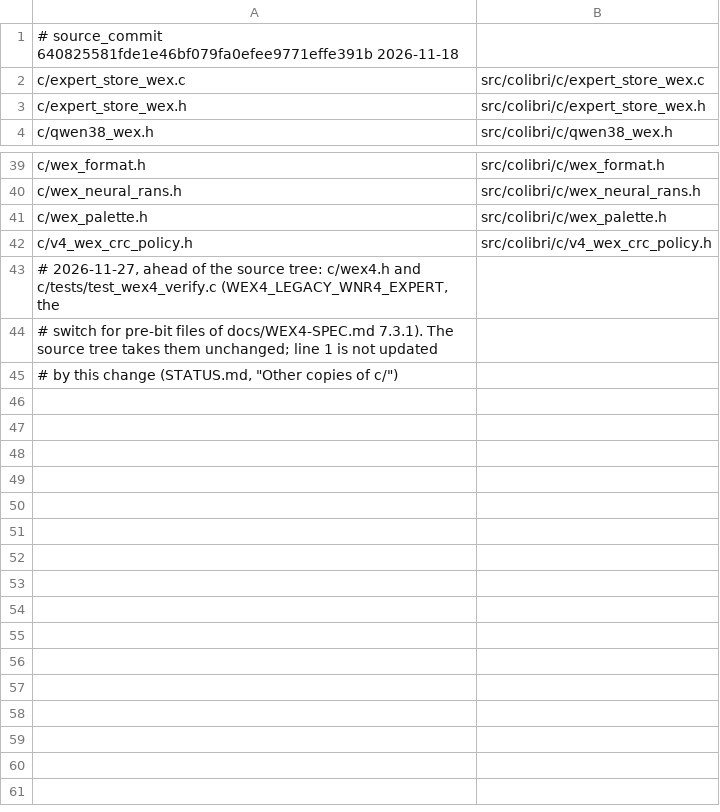
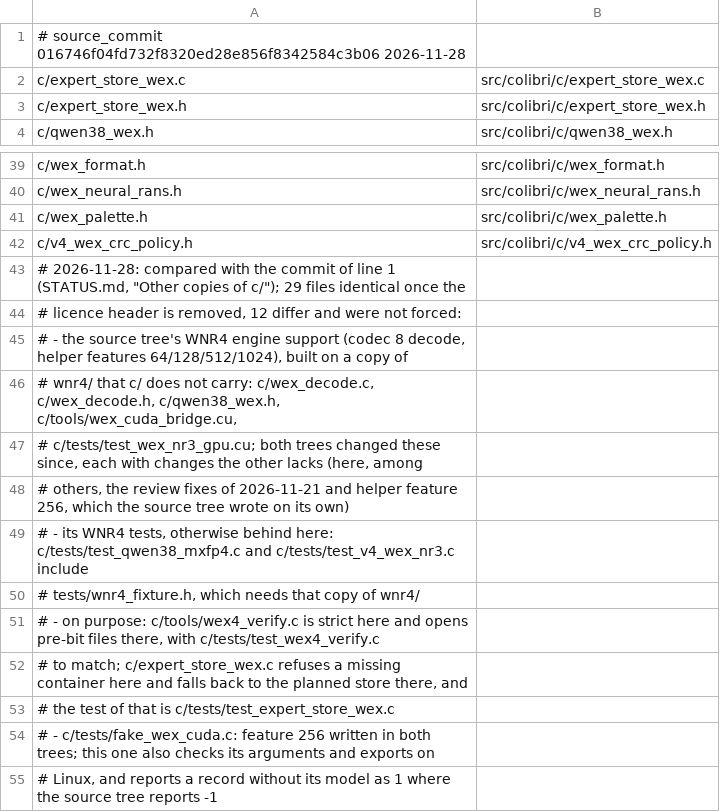
Before and after one commit to KairaCode/Wex-WRN2, a TSV file: sync-map.tsv, drawn as a sheet; only a part is shown, gaps mark what is left out.

```diff
--- a/sync-map.tsv
+++ b/sync-map.tsv
@@ -1,2 +1,2 @@
-# source_commit 640825581fde1e46bf079fa0efee9771effe391b 2026-11-18
+# source_commit 016746f04fd732f8320ed28e856f8342584c3b06 2026-11-28
 c/expert_store_wex.c	src/colibri/c/expert_store_wex.c
@@ -42,4 +42,14 @@ c/wex_palette.h	src/colibri/c/wex_palette.h
 c/v4_wex_crc_policy.h	src/colibri/c/v4_wex_crc_policy.h
-# 2026-11-27, ahead of the source tree: c/wex4.h and c/tests/test_wex4_verify.c (WEX4_LEGACY_WNR4_EXPERT, the
-# switch for pre-bit files of docs/WEX4-SPEC.md 7.3.1). The source tree takes them unchanged; line 1 is not updated
-# by this change (STATUS.md, "Other copies of c/")
+# 2026-11-28: compared with the commit of line 1 (STATUS.md, "Other copies of c/"); 29 files identical once the
+# licence header is removed, 12 differ and were not forced:
+# - the source tree's WNR4 engine support (codec 8 decode, helper features 64/128/512/1024), built on a copy of
+#   wnr4/ that c/ does not carry: c/wex_decode.c, c/wex_decode.h, c/qwen38_wex.h, c/tools/wex_cuda_bridge.cu,
+#   c/tests/test_wex_nr3_gpu.cu; both trees changed these since, each with changes the other lacks (here, among
+#   others, the review fixes of 2026-11-21 and helper feature 256, which the source tree wrote on its own)
+# - its WNR4 tests, otherwise behind here: c/tests/test_qwen38_mxfp4.c and c/tests/test_v4_wex_nr3.c include
+#   tests/wnr4_fixture.h, which needs that copy of wnr4/
+# - on purpose: c/tools/wex4_verify.c is strict here and opens pre-bit files there, with c/tests/test_wex4_verify.c
+#   to match; c/expert_store_wex.c refuses a missing container here and falls back to the planned store there, and
+#   the test of that is c/tests/test_expert_store_wex.c
+# - c/tests/fake_wex_cuda.c: feature 256 written in both trees; this one also checks its arguments and exports on
+#   Linux, and reports a record without its model as 1 where the source tree reports -1
```
Also changed, not shown: 3 other files.
